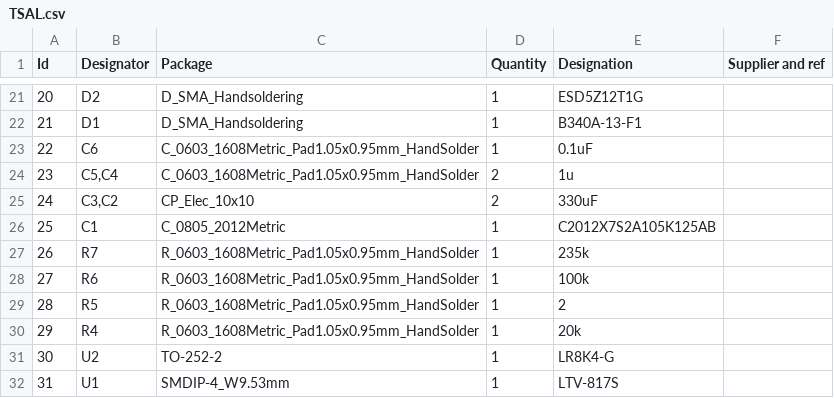
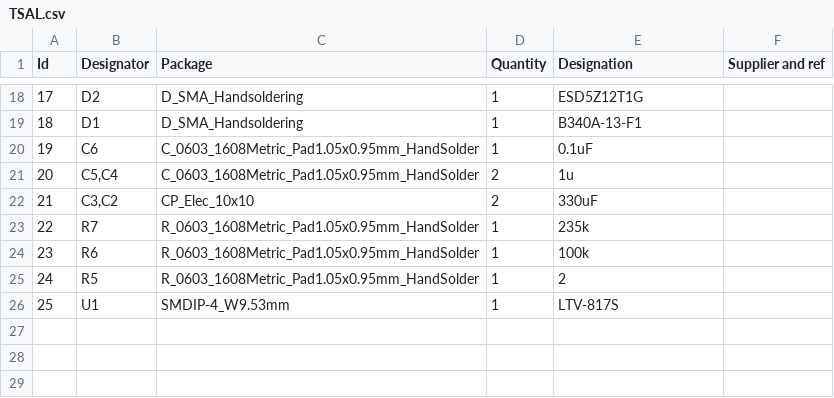
Before and after one commit to uvmaero/AERO_2019-2020, a CSV file: TSAL_NEW/KiCad/TSAL/TSAL.csv, drawn as a sheet; only a part is shown, gaps mark what is left out; removed rows and columns are numbered as before the commit, all else as after; the diff covers the shown part only; the diff names each change by its address in the sheet, - before the commit and + after, or states it on an @@ line.

```diff
--- a/TSAL_NEW/KiCad/TSAL/TSAL.csv
+++ b/TSAL_NEW/KiCad/TSAL/TSAL.csv
@@ column A (Id) renumbered from row 5 down @@
-row 26: 25 | C1 | C_0805_2012Metric | 1 | C2012X7S2A105K125AB
-row 30: 29 | R4 | R_0603_1608Metric_Pad1.05x0.95mm_HandSolder | 1 | 20k
-row 31: 30 | U2 | TO-252-2 | 1 | LR8K4-G
```
Also changed, not shown: 6 added rows, 9 removed rows, 1 moved row and 4 edited cells elsewhere in this file, 28 other files.
